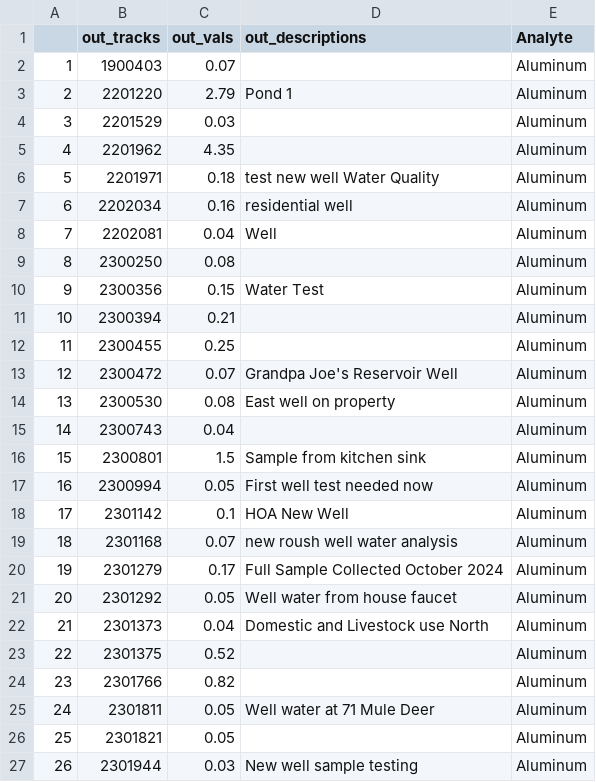
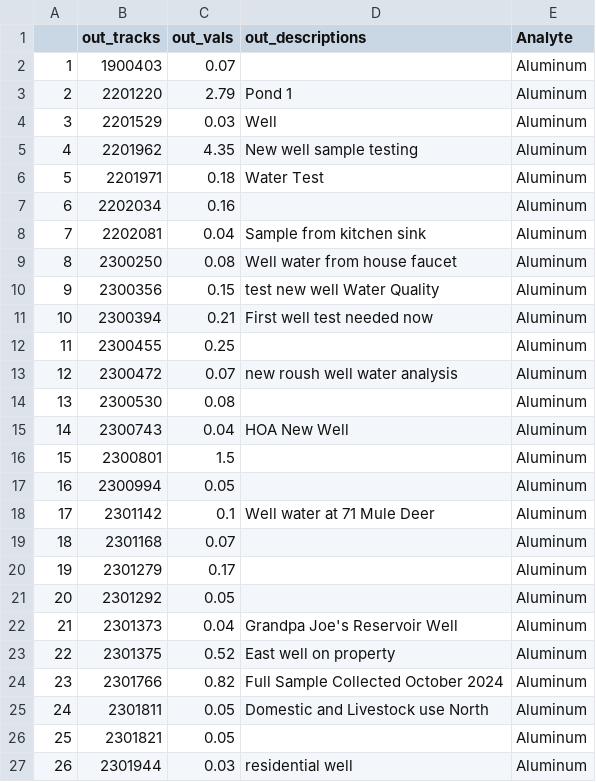
Before and after one commit to MSUEWQ/WellEdQA, a CSV file: 3_output/Outliers/Aluminum.csv, drawn as a sheet.

```diff
--- a/3_output/Outliers/Aluminum.csv
+++ b/3_output/Outliers/Aluminum.csv
@@ -3,25 +3,25 @@
 "2",2201220,2.79,"Pond 1","Aluminum"
-"3",2201529,0.03,"","Aluminum"
-"4",2201962,4.35,"","Aluminum"
-"5",2201971,0.18,"test new well Water Quality","Aluminum"
-"6",2202034,0.16,"residential well","Aluminum"
-"7",2202081,0.04,"Well","Aluminum"
-"8",2300250,0.08,"","Aluminum"
-"9",2300356,0.15,"Water Test","Aluminum"
-"10",2300394,0.21,"","Aluminum"
+"3",2201529,0.03,"Well","Aluminum"
+"4",2201962,4.35,"New well sample testing","Aluminum"
+"5",2201971,0.18,"Water Test","Aluminum"
+"6",2202034,0.16,"","Aluminum"
+"7",2202081,0.04,"Sample from kitchen sink","Aluminum"
+"8",2300250,0.08,"Well water from house faucet","Aluminum"
+"9",2300356,0.15,"test new well Water Quality","Aluminum"
+"10",2300394,0.21,"First well test needed now","Aluminum"
 "11",2300455,0.25,"","Aluminum"
-"12",2300472,0.07,"Grandpa Joe's Reservoir Well","Aluminum"
-"13",2300530,0.08,"East well on property","Aluminum"
-"14",2300743,0.04,"","Aluminum"
-"15",2300801,1.5,"Sample from kitchen sink","Aluminum"
-"16",2300994,0.05,"First well test needed now","Aluminum"
-"17",2301142,0.1,"HOA New Well","Aluminum"
-"18",2301168,0.07,"new roush well water analysis","Aluminum"
-"19",2301279,0.17,"Full Sample Collected October 2024","Aluminum"
-"20",2301292,0.05,"Well water from house faucet","Aluminum"
-"21",2301373,0.04,"Domestic and Livestock use North","Aluminum"
-"22",2301375,0.52,"","Aluminum"
-"23",2301766,0.82,"","Aluminum"
-"24",2301811,0.05,"Well water at 71 Mule Deer","Aluminum"
+"12",2300472,0.07,"new roush well water analysis","Aluminum"
+"13",2300530,0.08,"","Aluminum"
+"14",2300743,0.04,"HOA New Well","Aluminum"
+"15",2300801,1.5,"","Aluminum"
+"16",2300994,0.05,"","Aluminum"
+"17",2301142,0.1,"Well water at 71 Mule Deer","Aluminum"
+"18",2301168,0.07,"","Aluminum"
+"19",2301279,0.17,"","Aluminum"
+"20",2301292,0.05,"","Aluminum"
+"21",2301373,0.04,"Grandpa Joe's Reservoir Well","Aluminum"
+"22",2301375,0.52,"East well on property","Aluminum"
+"23",2301766,0.82,"Full Sample Collected October 2024","Aluminum"
+"24",2301811,0.05,"Domestic and Livestock use North","Aluminum"
 "25",2301821,0.05,"","Aluminum"
-"26",2301944,0.03,"New well sample testing","Aluminum"
+"26",2301944,0.03,"residential well","Aluminum"
```
Also changed, not shown: 3_output/Outliers/Alkalinity, Total as CaCO3.csv, 3_output/Outliers/Arsenic.csv, 29 other files.
